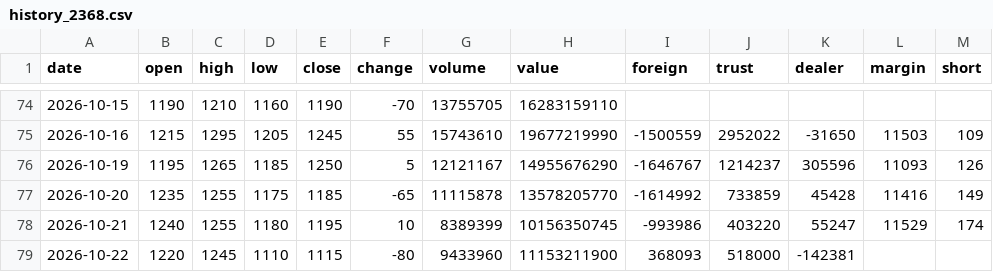
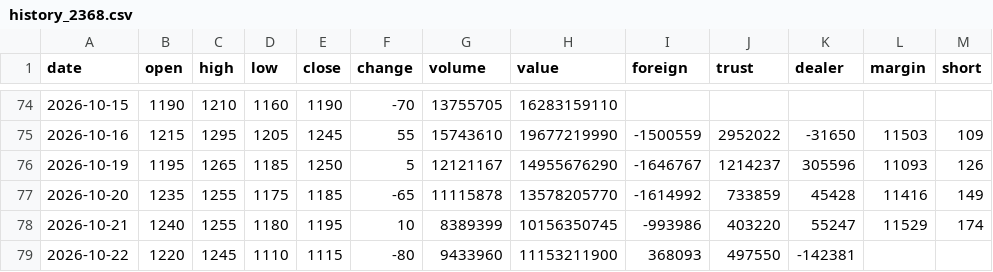
Before and after one commit to Roylin520/stockMarket, a CSV file: data/history_2368.csv, drawn as a sheet; only a part is shown, gaps mark what is left out.

```diff
--- a/data/history_2368.csv
+++ b/data/history_2368.csv
@@ -78,2 +78,2 @@
 2026-10-21,1240,1255,1180,1195,10,8389399,10156350745,-993986,403220,55247,11529,174
-2026-10-22,1220,1245,1110,1115,-80,9433960,11153211900,368093,518000,-142381,,
+2026-10-22,1220,1245,1110,1115,-80,9433960,11153211900,368093,497550,-142381,,
```
Also changed, not shown: data/history_2330.csv, data/history_2383.csv, 5 other files.
